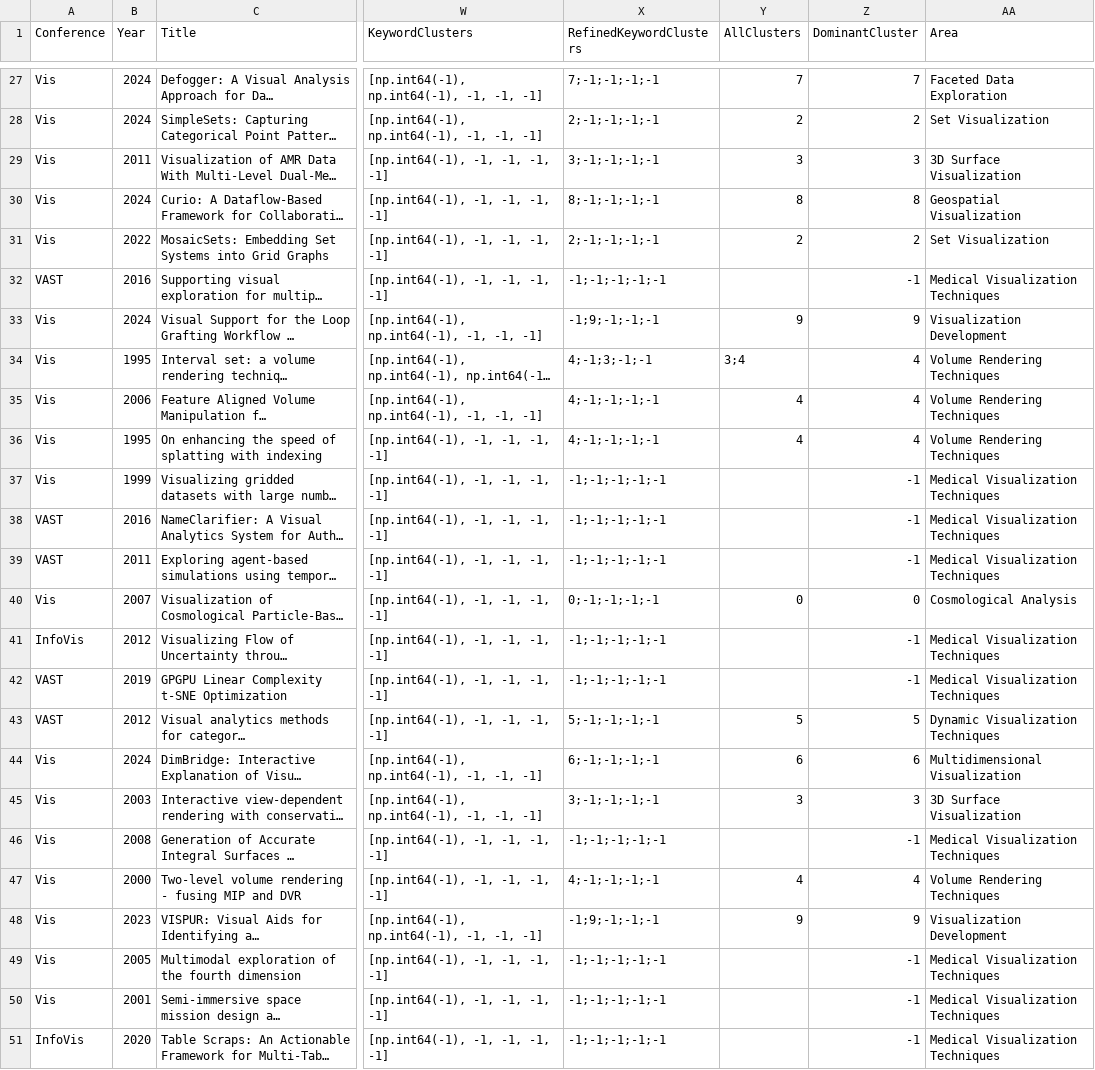
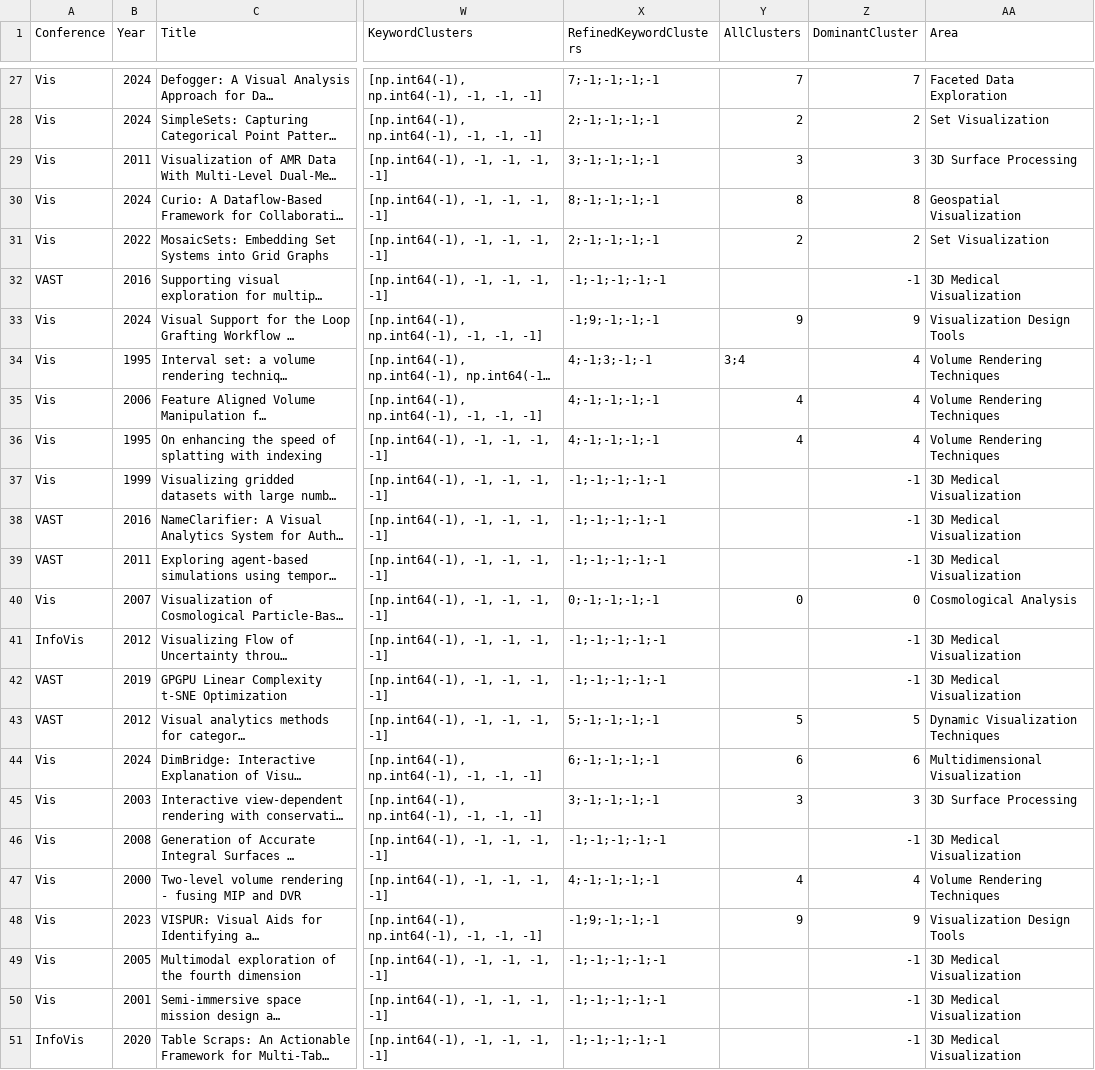
Before and after one commit to aamirzainab/DatasetHosting, a CSV file: augmented_with_labels.csv, drawn as a sheet; only a part is shown, gaps mark what is left out; long unchanged cells end in …; the diff covers the shown part only; the diff names each change by its address in the sheet, - before the commit and + after, or states it on an @@ line.

```diff
--- a/augmented_with_labels.csv
+++ b/augmented_with_labels.csv
-AA29 (Area): 3D Surface Visualization
+AA29 (Area): 3D Surface Processing
-AA32 (Area): Medical Visualization Techniques
+AA32 (Area): 3D Medical Visualization
-AA33 (Area): Visualization Development
+AA33 (Area): Visualization Design Tools
-AA37:AA39 (Area): Medical Visualization Techniques
+AA37:AA39 (Area): 3D Medical Visualization
-AA41:AA42 (Area): Medical Visualization Techniques
+AA41:AA42 (Area): 3D Medical Visualization
-AA45 (Area): 3D Surface Visualization
+AA45 (Area): 3D Surface Processing
-AA46 (Area): Medical Visualization Techniques
+AA46 (Area): 3D Medical Visualization
-AA48 (Area): Visualization Development
+AA48 (Area): Visualization Design Tools
-AA49:AA51 (Area): Medical Visualization Techniques
+AA49:AA51 (Area): 3D Medical Visualization
```
Also changed, not shown: 16 edited cells elsewhere in this file.
